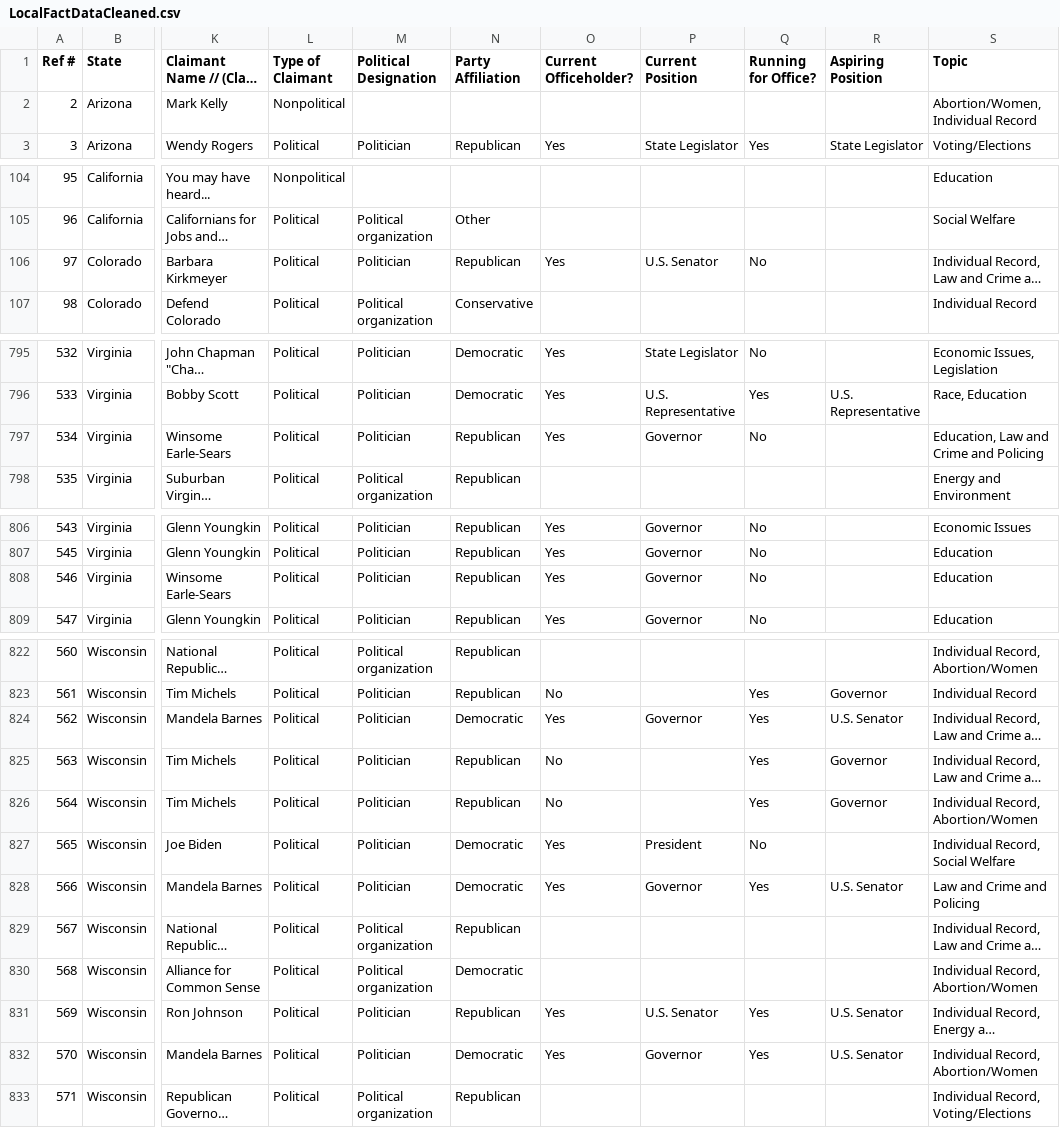
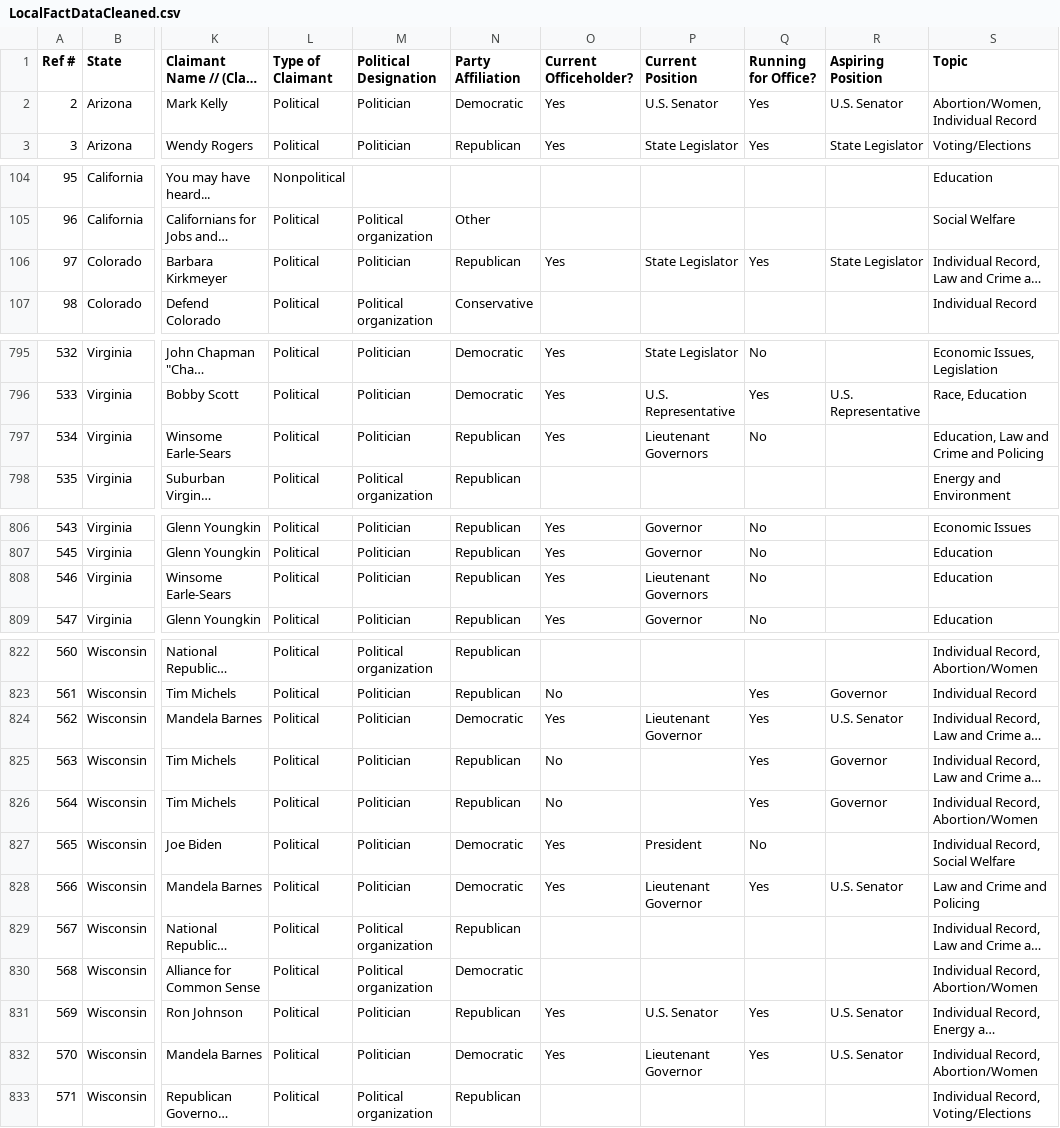
Before and after one commit to sblisscarras/LocalFact, a CSV file: LocalFactDataCleaned.csv, drawn as a sheet; only a part is shown, gaps mark what is left out; long unchanged cells end in …; the diff covers the shown part only; the diff names each change by its address in the sheet, - before the commit and + after, or states it on an @@ line.

Commit message:
more data fixes

```diff
--- a/LocalFactDataCleaned.csv
+++ b/LocalFactDataCleaned.csv
-L2 (Type of Claimant): Nonpolitical
+L2 (Type of Claimant): Political
-M2 (Political Designation): (empty)
+M2 (Political Designation): Politician
-N2 (Party Affiliation): (empty)
+N2 (Party Affiliation): Democratic
-O2 (Current Officeholder?): (empty)
+O2 (Current Officeholder?): Yes
-P2 (Current Position): (empty)
+P2 (Current Position): U.S. Senator
-Q2 (Running for Office?): (empty)
+Q2 (Running for Office?): Yes
-R2 (Aspiring Position): (empty)
+R2 (Aspiring Position): U.S. Senator
-P106 (Current Position): U.S. Senator
+P106 (Current Position): State Legislator
-Q106 (Running for Office?): No
+Q106 (Running for Office?): Yes
-R106 (Aspiring Position): (empty)
+R106 (Aspiring Position): State Legislator
-P797 (Current Position): Governor
+P797 (Current Position): Lieutenant Governors
-P808 (Current Position): Governor
+P808 (Current Position): Lieutenant Governors
-P824 (Current Position): Governor
+P824 (Current Position): Lieutenant Governor
-P828 (Current Position): Governor
+P828 (Current Position): Lieutenant Governor
-P832 (Current Position): Governor
+P832 (Current Position): Lieutenant Governor
```
Also changed, not shown: 2 edited cells elsewhere in this file, LocalFactCOMPARETopicTags.csv, 2 other files.
